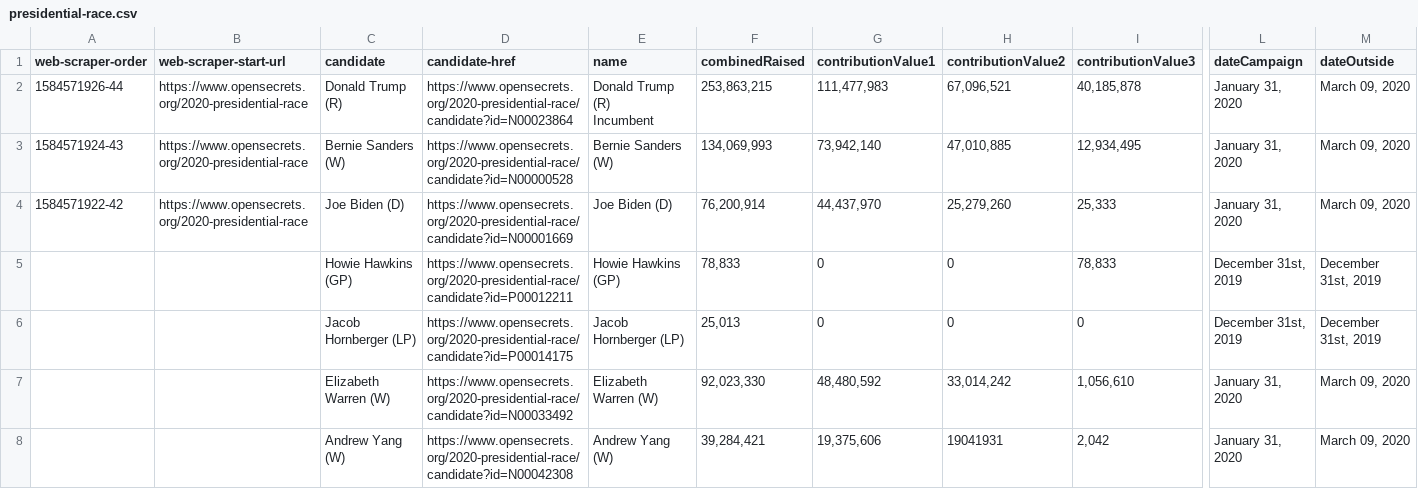
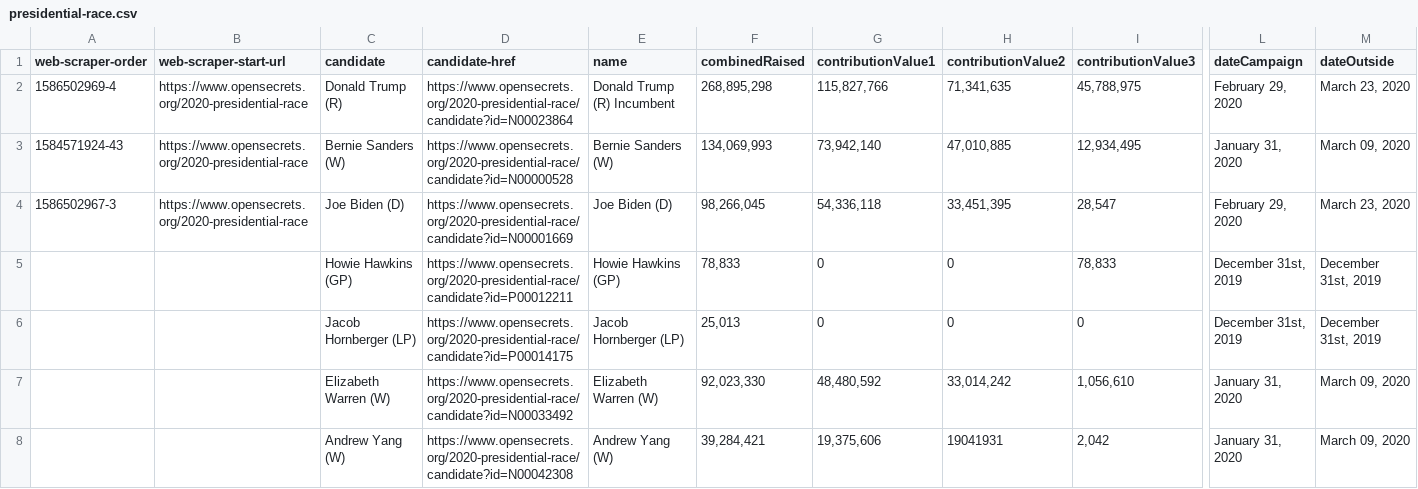
Before and after one commit to thegoodparty/tgp-api, a CSV file: data/presidential-race.csv, drawn as a sheet; only a part is shown, gaps mark what is left out; ↵ is a line break in a cell; the diff names each change by its address in the sheet, - before the commit and + after, or states it on an @@ line.

Commit message:
chore: updated presidential race

```diff
--- a/data/presidential-race.csv
+++ b/data/presidential-race.csv
-A2 (web-scraper-order): 1584571926-44
+A2 (web-scraper-order): 1586502969-4
-E2 (name): Donald Trump (R) ↵ Incumbent
+E2 (name): Donald Trump (R) Incumbent
-F2 (combinedRaised): 253,863,215
+F2 (combinedRaised): 268,895,298
-G2 (contributionValue1): 111,477,983
+G2 (contributionValue1): 115,827,766
-H2 (contributionValue2): 67,096,521
+H2 (contributionValue2): 71,341,635
-I2 (contributionValue3): 40,185,878
+I2 (contributionValue3): 45,788,975
-L2 (dateCampaign): January 31, 2020
+L2 (dateCampaign): February 29, 2020
-M2 (dateOutside): March 09, 2020
+M2 (dateOutside): March 23, 2020
-A4 (web-scraper-order): 1584571922-42
+A4 (web-scraper-order): 1586502967-3
-F4 (combinedRaised): 76,200,914
+F4 (combinedRaised): 98,266,045
-G4 (contributionValue1): 44,437,970
+G4 (contributionValue1): 54,336,118
-H4 (contributionValue2): 25,279,260
+H4 (contributionValue2): 33,451,395
-I4 (contributionValue3): 25,333
+I4 (contributionValue3): 28,547
-L4 (dateCampaign): January 31, 2020
+L4 (dateCampaign): February 29, 2020
-M4 (dateOutside): March 09, 2020
+M4 (dateOutside): March 23, 2020
```
Also changed, not shown: 1 other file.
